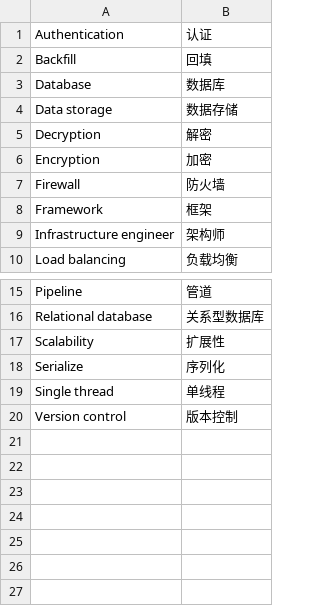
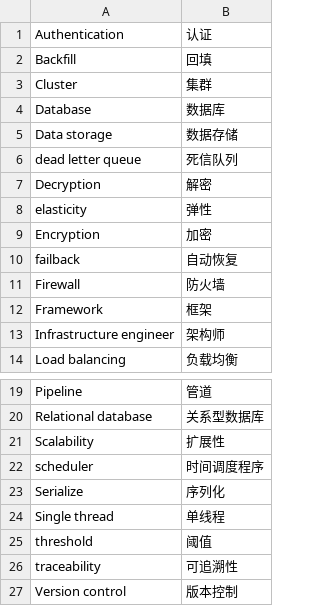
Before and after one commit to jiandandkl/words-for-technical-interview, a CSV file: backend.csv, drawn as a sheet; only a part is shown, gaps mark what is left out.

```diff
--- a/backend.csv
+++ b/backend.csv
@@ -2,6 +2,10 @@ Authentication,认证
 Backfill,回填
+Cluster,集群
 Database,数据库
 Data storage,数据存储
+dead letter queue,死信队列
 Decryption,解密
+elasticity,弹性
 Encryption,加密
+failback,自动恢复
 Firewall,防火墙
@@ -17,4 +21,7 @@ Relational database,关系型数据库
 Scalability,扩展性
+scheduler,时间调度程序
 Serialize,序列化
 Single thread,单线程
+threshold,阈值
+traceability,可追溯性
 Version control,版本控制
```
Also changed, not shown: frontend.csv, 1 other file.
